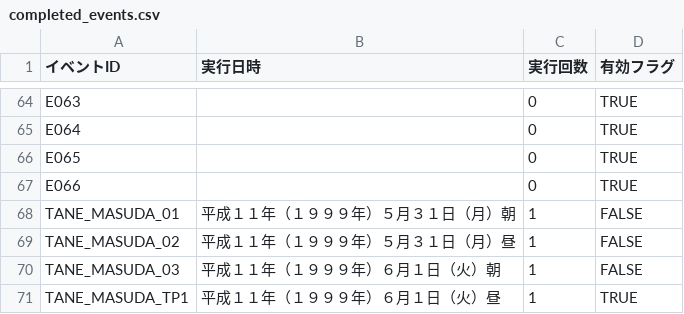
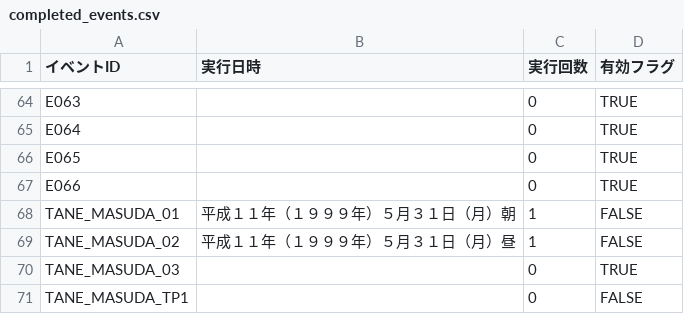
Before and after one commit to pikupiku-official/mo-kiss, a CSV file: data/save/saveslot_auto/completed_events.csv, drawn as a sheet; only a part is shown, gaps mark what is left out.

```diff
--- a/data/save/saveslot_auto/completed_events.csv
+++ b/data/save/saveslot_auto/completed_events.csv
@@ -69,3 +69,3 @@ TANE_MASUDA_01,平成１１年（１９９９年）５月３１日（月）朝,1
 TANE_MASUDA_02,平成１１年（１９９９年）５月３１日（月）昼,1,FALSE
-TANE_MASUDA_03,平成１１年（１９９９年）６月１日（火）朝,1,FALSE
-TANE_MASUDA_TP1,平成１１年（１９９９年）６月１日（火）昼,1,TRUE
+TANE_MASUDA_03,,0,TRUE
+TANE_MASUDA_TP1,,0,FALSE
```
Also changed, not shown: 8 other files.
